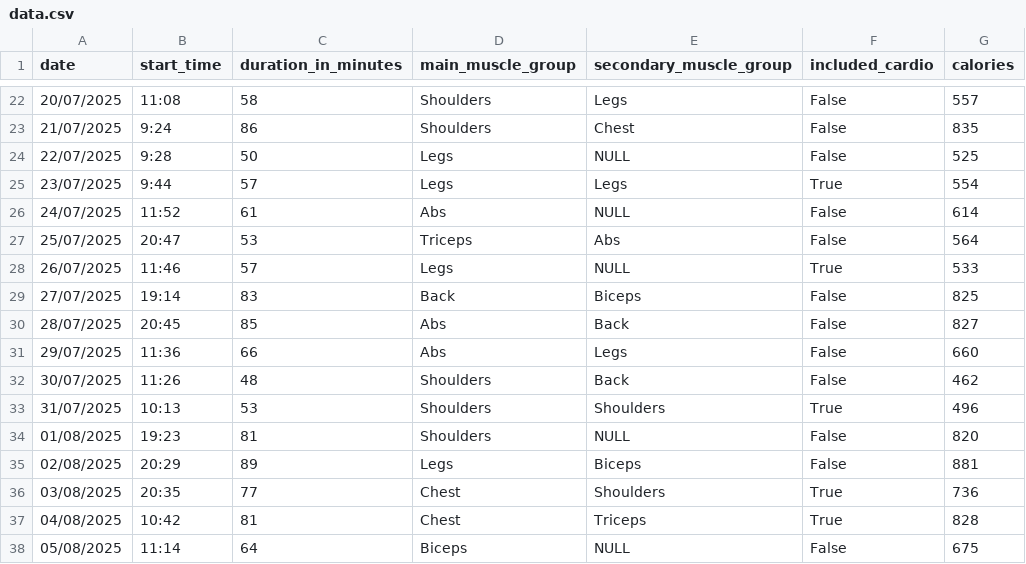
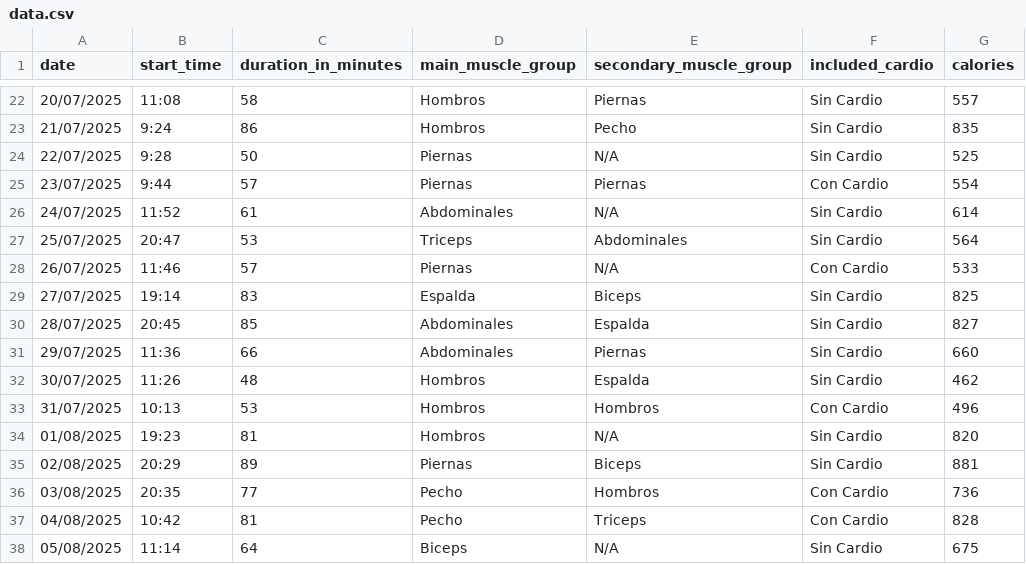
Before and after one commit to Whoolister/infovis, a CSV file: data.csv, drawn as a sheet; only a part is shown, gaps mark what is left out; the diff covers the shown part only.

```diff
--- a/data.csv
+++ b/data.csv
@@ -22,17 +22,17 @@ date,start_time,duration_in_minutes,main_muscle_group,secondary_muscle_group,inc
-20/07/2025,11:08,58,Shoulders,Legs,False,557
-21/07/2025,9:24,86,Shoulders,Chest,False,835
-22/07/2025,9:28,50,Legs,NULL,False,525
-23/07/2025,9:44,57,Legs,Legs,True,554
-24/07/2025,11:52,61,Abs,NULL,False,614
-25/07/2025,20:47,53,Triceps,Abs,False,564
-26/07/2025,11:46,57,Legs,NULL,True,533
-27/07/2025,19:14,83,Back,Biceps,False,825
-28/07/2025,20:45,85,Abs,Back,False,827
-29/07/2025,11:36,66,Abs,Legs,False,660
-30/07/2025,11:26,48,Shoulders,Back,False,462
-31/07/2025,10:13,53,Shoulders,Shoulders,True,496
-01/08/2025,19:23,81,Shoulders,NULL,False,820
-02/08/2025,20:29,89,Legs,Biceps,False,881
-03/08/2025,20:35,77,Chest,Shoulders,True,736
-04/08/2025,10:42,81,Chest,Triceps,True,828
-05/08/2025,11:14,64,Biceps,NULL,False,675
+20/07/2025,11:08,58,Hombros,Piernas,Sin Cardio,557
+21/07/2025,9:24,86,Hombros,Pecho,Sin Cardio,835
+22/07/2025,9:28,50,Piernas,N/A,Sin Cardio,525
+23/07/2025,9:44,57,Piernas,Piernas,Con Cardio,554
+24/07/2025,11:52,61,Abdominales,N/A,Sin Cardio,614
+25/07/2025,20:47,53,Triceps,Abdominales,Sin Cardio,564
+26/07/2025,11:46,57,Piernas,N/A,Con Cardio,533
+27/07/2025,19:14,83,Espalda,Biceps,Sin Cardio,825
+28/07/2025,20:45,85,Abdominales,Espalda,Sin Cardio,827
+29/07/2025,11:36,66,Abdominales,Piernas,Sin Cardio,660
+30/07/2025,11:26,48,Hombros,Espalda,Sin Cardio,462
+31/07/2025,10:13,53,Hombros,Hombros,Con Cardio,496
+01/08/2025,19:23,81,Hombros,N/A,Sin Cardio,820
+02/08/2025,20:29,89,Piernas,Biceps,Sin Cardio,881
+03/08/2025,20:35,77,Pecho,Hombros,Con Cardio,736
+04/08/2025,10:42,81,Pecho,Triceps,Con Cardio,828
+05/08/2025,11:14,64,Biceps,N/A,Sin Cardio,675
```
Also changed, not shown: 81 edited cells elsewhere in this file, 1 other file.
